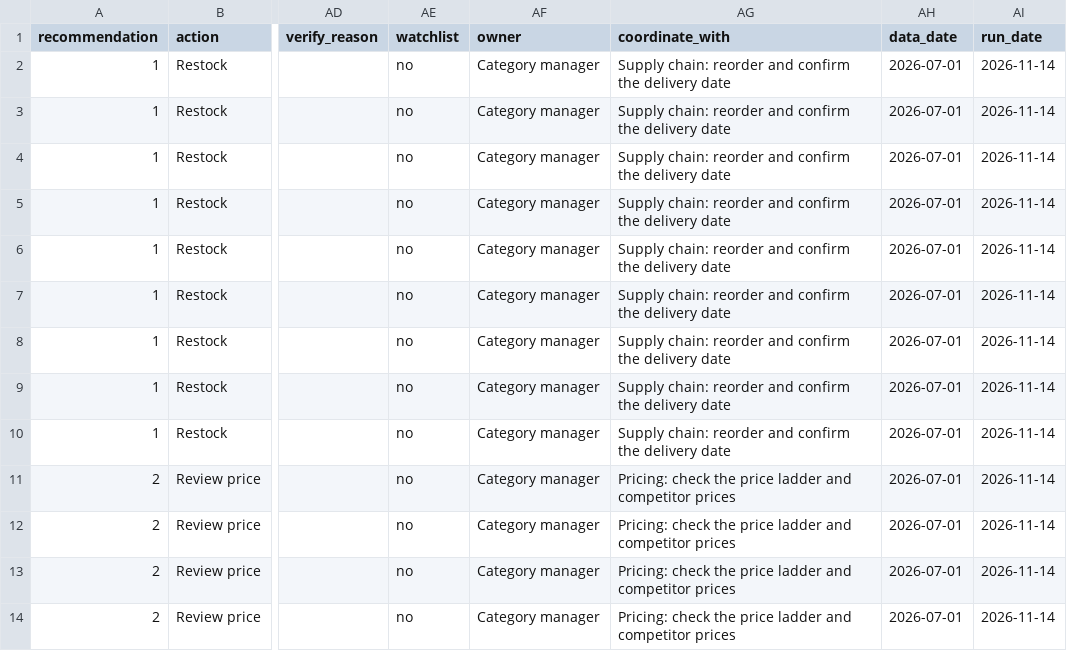
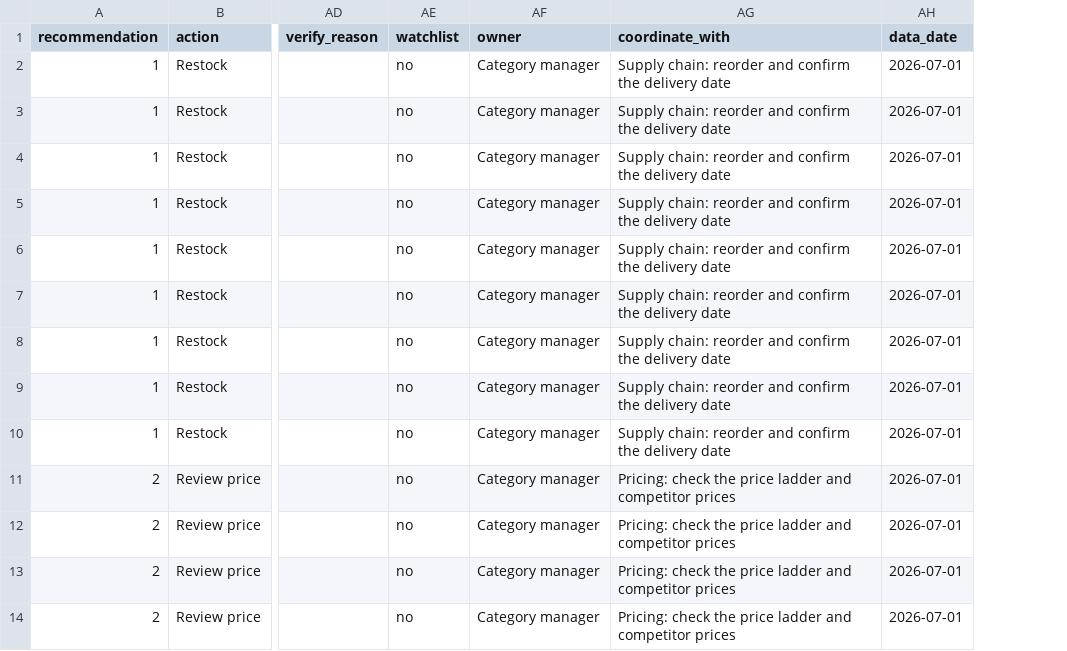
Before and after one commit to catherixxu/zenline-category-review, a CSV file: output/action_list.csv, drawn as a sheet; only a part is shown, gaps mark what is left out; the diff names each change by its address in the sheet, - before the commit and + after, or states it on an @@ line.

```diff
--- a/output/action_list.csv
+++ b/output/action_list.csv
-column AI (run_date), rows 2-14: all 2026-11-14
```
Also changed, not shown: 13 other files.
